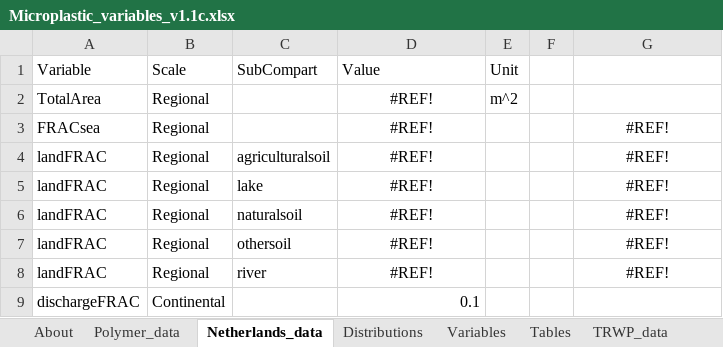
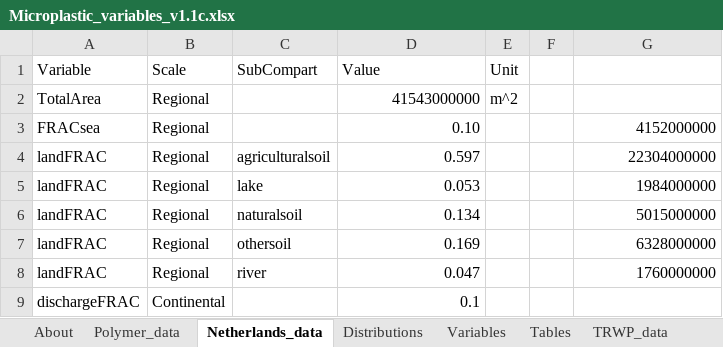
Before and after one commit to rivm-syso/SBooScripts, an Excel workbook: vignettes/CaseStudies/LEON-T/Microplastic_variables_v1.1c.xlsx, sheet Netherlands_data, drawn as a sheet; values as stored, in another font and other column widths than the file's, no borders; the diff names each change by its address in the sheet, - before the commit and + after, or states it on an @@ line.

Commit message:
fix #REF! in Netherlands_data sheet

```diff
--- a/vignettes/CaseStudies/LEON-T/Microplastic_variables_v1.1c.xlsx (sheet Netherlands_data)
+++ b/vignettes/CaseStudies/LEON-T/Microplastic_variables_v1.1c.xlsx (sheet Netherlands_data)
-D2 (Value): #REF!
+D2 (Value): 41543000000
-D2:D8 alignment: center
+D2:D8 alignment: right
-D3 (Value): #REF!
+D3 (Value): 0.10
-G3: #REF!
+G3: 4152000000
-G3:G8 alignment: center
+G3:G8 alignment: right
-D4 (Value): #REF!
+D4 (Value): 0.597
-G4: #REF!
+G4: 22304000000
-D5 (Value): #REF!
+D5 (Value): 0.053
-G5: #REF!
+G5: 1984000000
-D6 (Value): #REF!
+D6 (Value): 0.134
-G6: #REF!
+G6: 5015000000
-D7 (Value): #REF!
+D7 (Value): 0.169
-G7: #REF!
+G7: 6328000000
-D8 (Value): #REF!
+D8 (Value): 0.047
-G8: #REF!
+G8: 1760000000
```
